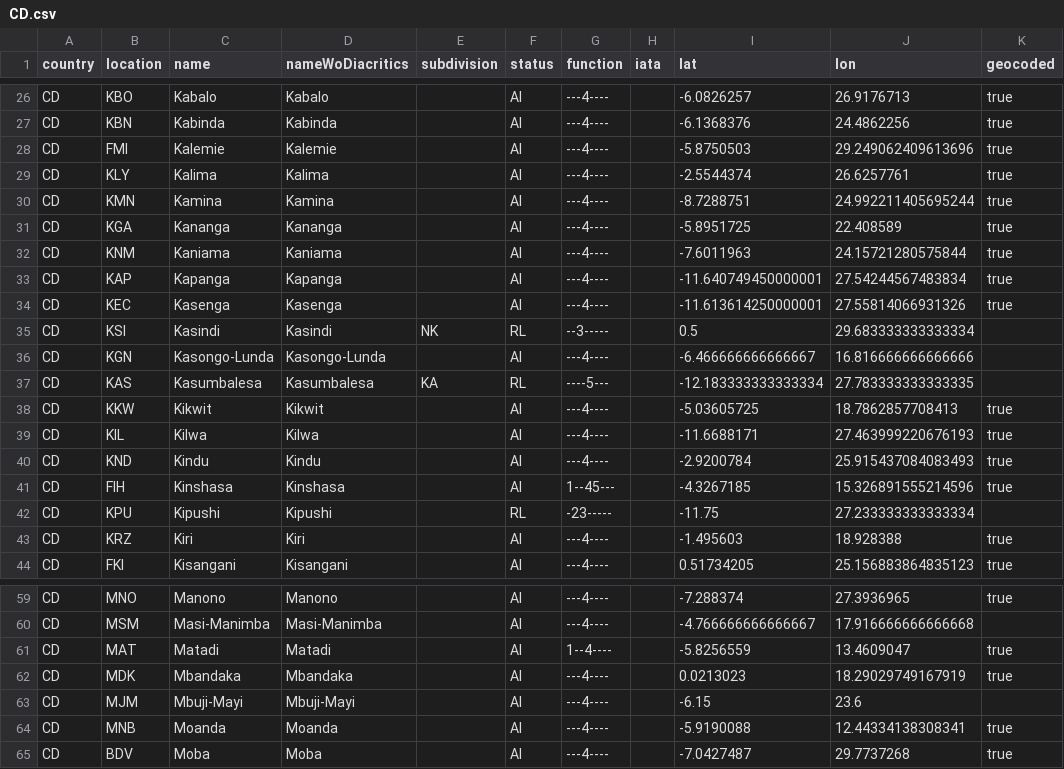
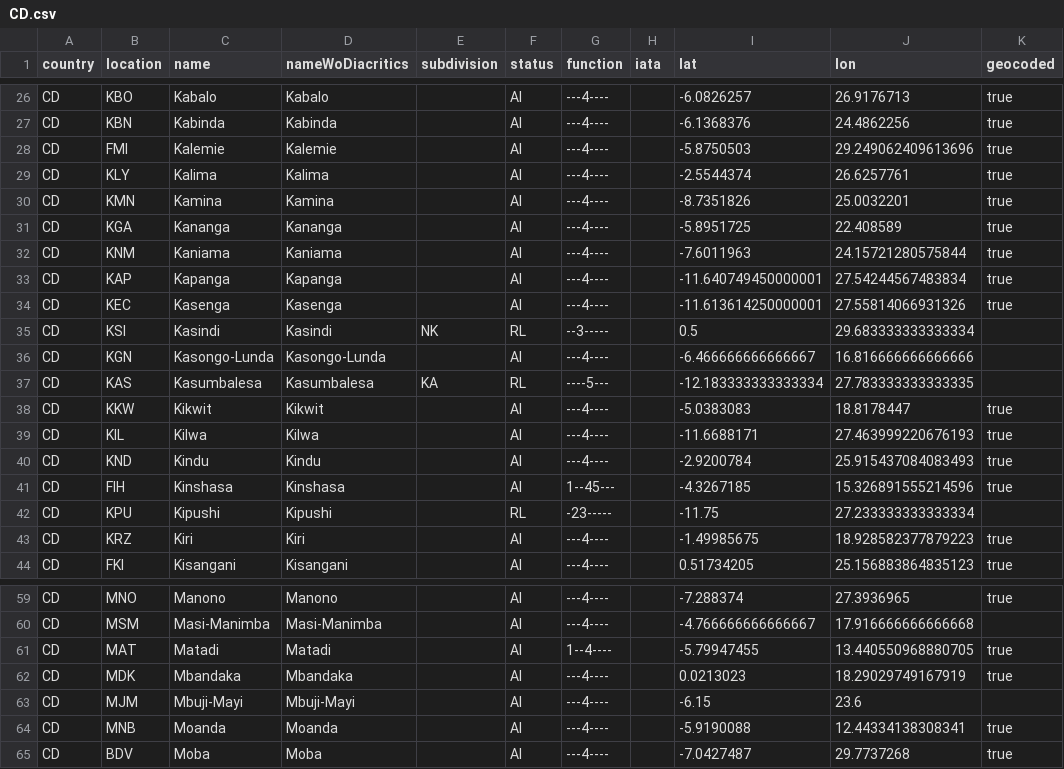
Before and after one commit to geoapify/un-locode, a CSV file: src/data/CD.csv, drawn as a sheet; only a part is shown, gaps mark what is left out.

```diff
--- a/src/data/CD.csv
+++ b/src/data/CD.csv
@@ -29,3 +29,3 @@ CD,FMI,Kalemie,Kalemie,,AI,---4----,,-5.8750503,29.249062409613696,true
 CD,KLY,Kalima,Kalima,,AI,---4----,,-2.5544374,26.6257761,true
-CD,KMN,Kamina,Kamina,,AI,---4----,,-8.7288751,24.992211405695244,true
+CD,KMN,Kamina,Kamina,,AI,---4----,,-8.7351826,25.0032201,true
 CD,KGA,Kananga,Kananga,,AI,---4----,,-5.8951725,22.408589,true
@@ -37,3 +37,3 @@ CD,KGN,Kasongo-Lunda,Kasongo-Lunda,,AI,---4----,,-6.466666666666667,16.816666666
 CD,KAS,Kasumbalesa,Kasumbalesa,KA,RL,----5---,,-12.183333333333334,27.783333333333335,
-CD,KKW,Kikwit,Kikwit,,AI,---4----,,-5.03605725,18.7862857708413,true
+CD,KKW,Kikwit,Kikwit,,AI,---4----,,-5.0383083,18.8178447,true
 CD,KIL,Kilwa,Kilwa,,AI,---4----,,-11.6688171,27.463999220676193,true
@@ -42,3 +42,3 @@ CD,FIH,Kinshasa,Kinshasa,,AI,1--45---,,-4.3267185,15.326891555214596,true
 CD,KPU,Kipushi,Kipushi,,RL,-23-----,,-11.75,27.233333333333334,
-CD,KRZ,Kiri,Kiri,,AI,---4----,,-1.495603,18.928388,true
+CD,KRZ,Kiri,Kiri,,AI,---4----,,-1.49985675,18.928582377879223,true
 CD,FKI,Kisangani,Kisangani,,AI,---4----,,0.51734205,25.156883864835123,true
@@ -60,3 +60,3 @@ CD,MNO,Manono,Manono,,AI,---4----,,-7.288374,27.3936965,true
 CD,MSM,Masi-Manimba,Masi-Manimba,,AI,---4----,,-4.766666666666667,17.916666666666668,
-CD,MAT,Matadi,Matadi,,AI,1--4----,,-5.8256559,13.4609047,true
+CD,MAT,Matadi,Matadi,,AI,1--4----,,-5.79947455,13.440550968880705,true
 CD,MDK,Mbandaka,Mbandaka,,AI,---4----,,0.0213023,18.29029749167919,true
```
Also changed, not shown: src/data/AU.csv, src/data/BS.csv, 4 other files.
